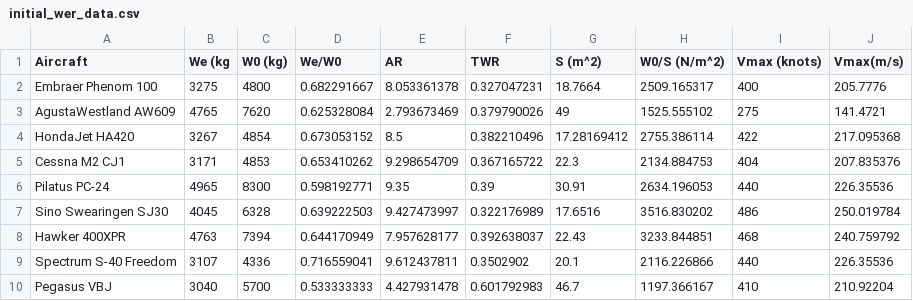
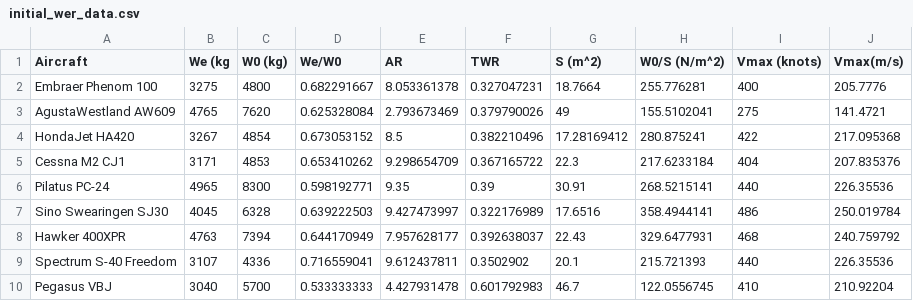
Before and after one commit to smallpondtom/aae451-senior-design, a CSV file: src/python/initial_wer_data.csv, drawn as a sheet.

Commit message:
Fix the wing loading data in the csv and recalculate the coefficients for the WER curve fit.

```diff
--- a/src/python/initial_wer_data.csv
+++ b/src/python/initial_wer_data.csv
@@ -1,10 +1,10 @@
 Aircraft,We (kg,W0 (kg),We/W0,AR,TWR,S (m^2),W0/S (N/m^2),Vmax (knots),Vmax(m/s)
-Embraer Phenom 100,3275,4800,0.682291667,8.053361378,0.327047231,18.7664,2509.165317,400,205.7776
-AgustaWestland AW609,4765,7620,0.625328084,2.793673469,0.379790026,49,1525.555102,275,141.4721
-HondaJet HA420,3267,4854,0.673053152,8.5,0.382210496,17.28169412,2755.386114,422,217.095368
-Cessna M2 CJ1,3171,4853,0.653410262,9.298654709,0.367165722,22.3,2134.884753,404,207.835376
-Pilatus PC-24,4965,8300,0.598192771,9.35,0.39,30.91,2634.196053,440,226.35536
-Sino Swearingen SJ30,4045,6328,0.639222503,9.427473997,0.322176989,17.6516,3516.830202,486,250.019784
-Hawker 400XPR,4763,7394,0.644170949,7.957628177,0.392638037,22.43,3233.844851,468,240.759792
-Spectrum S-40 Freedom,3107,4336,0.716559041,9.612437811,0.3502902,20.1,2116.226866,440,226.35536
-Pegasus VBJ,3040,5700,0.533333333,4.427931478,0.601792983,46.7,1197.366167,410,210.92204
+Embraer Phenom 100,3275,4800,0.682291667,8.053361378,0.327047231,18.7664,255.776281,400,205.7776
+AgustaWestland AW609,4765,7620,0.625328084,2.793673469,0.379790026,49,155.5102041,275,141.4721
+HondaJet HA420,3267,4854,0.673053152,8.5,0.382210496,17.28169412,280.875241,422,217.095368
+Cessna M2 CJ1,3171,4853,0.653410262,9.298654709,0.367165722,22.3,217.6233184,404,207.835376
+Pilatus PC-24,4965,8300,0.598192771,9.35,0.39,30.91,268.5215141,440,226.35536
+Sino Swearingen SJ30,4045,6328,0.639222503,9.427473997,0.322176989,17.6516,358.4944141,486,250.019784
+Hawker 400XPR,4763,7394,0.644170949,7.957628177,0.392638037,22.43,329.6477931,468,240.759792
+Spectrum S-40 Freedom,3107,4336,0.716559041,9.612437811,0.3502902,20.1,215.721393,440,226.35536
+Pegasus VBJ,3040,5700,0.533333333,4.427931478,0.601792983,46.7,122.0556745,410,210.92204
```
Also changed, not shown: 1 other file.
